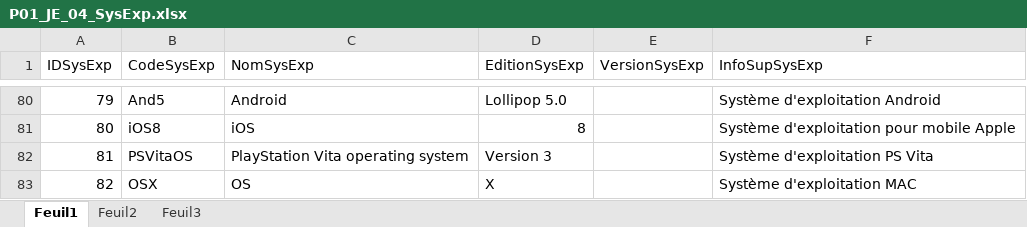
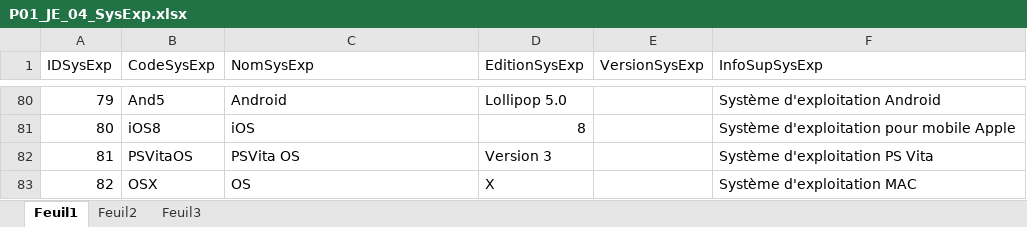
Before and after one commit to kelodiek/Projet, an Excel workbook: Sprint 1/Package 1/Documentation/P01_JE_04_SysExp.xlsx, sheet Feuil1, drawn as a sheet; only a part is shown, gaps mark what is left out; values as stored, in another font and other column widths than the file's, no borders; the diff names each change by its address in the sheet, - before the commit and + after, or states it on an @@ line.

Commit message:
arrangement d'une ligne dans le JE pour quelle rentre dans la bd

```diff
--- a/Sprint 1/Package 1/Documentation/P01_JE_04_SysExp.xlsx (sheet Feuil1)
+++ b/Sprint 1/Package 1/Documentation/P01_JE_04_SysExp.xlsx (sheet Feuil1)
-C82 (NomSysExp): PlayStation Vita operating system
+C82 (NomSysExp): PSVita OS
```
